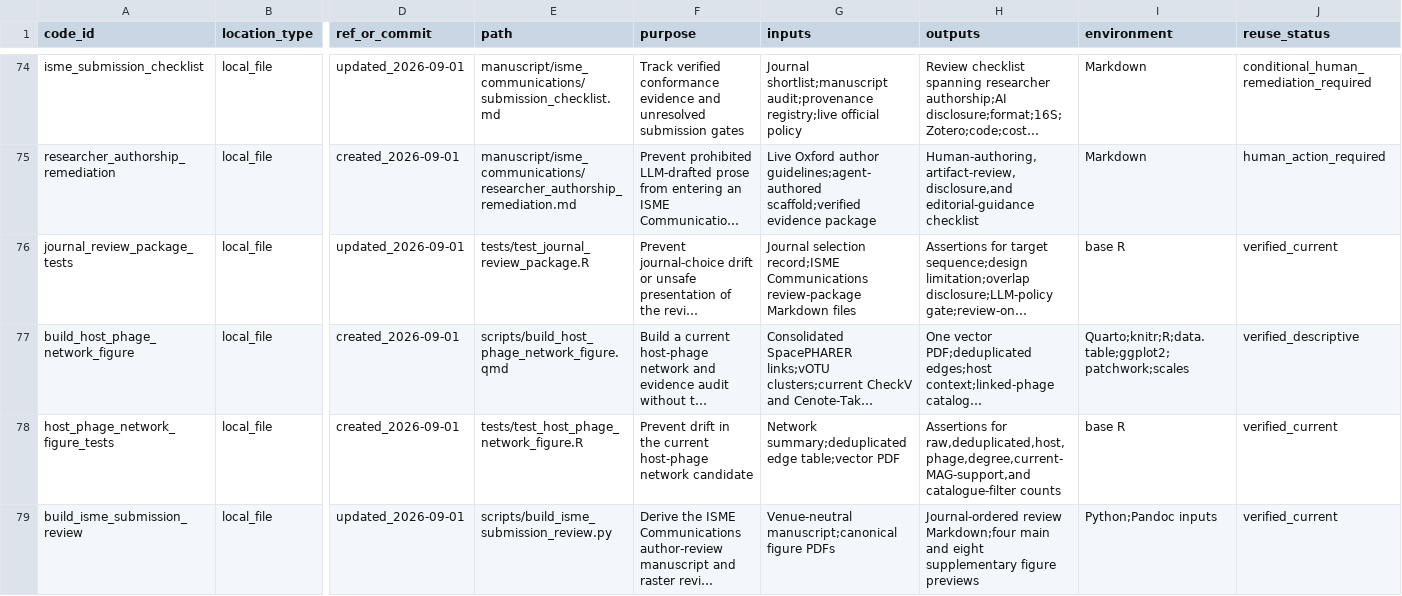
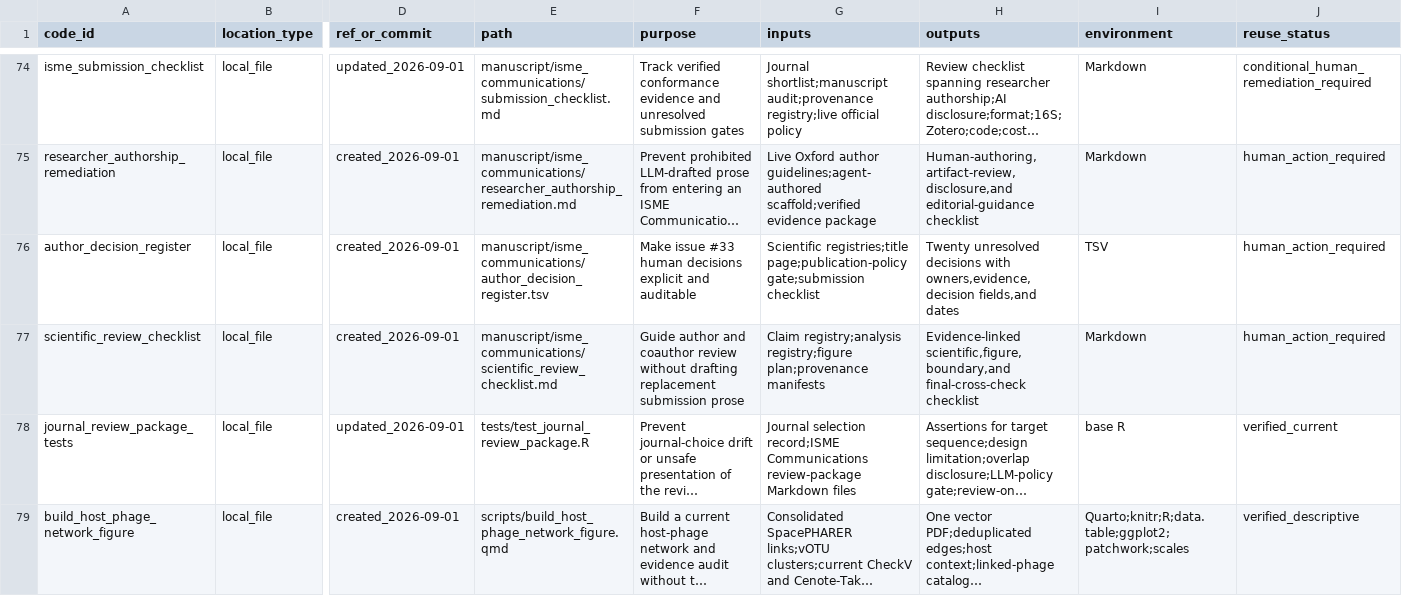
Before and after one commit to shaman-narayanasamy/phage_uv_ecology_analysis, a TSV file: manifests/code_manifest.tsv, drawn as a sheet; only a part is shown, gaps mark what is left out; the shorter side is filled out with more unchanged rows; long unchanged cells end in …; rows hold the shown columns only; the diff names each change by its address in the sheet, - before the commit and + after, or states it on an @@ line.

Commit message:
Prepare evidence-linked author review packet
Add a twenty-item issue #33 decision register and a scientific review checklist without drafting replacement manuscript prose. Keep every author and collaborator decision unresolved and enforce that boundary in the journal package tests.

```diff
--- a/manifests/code_manifest.tsv
+++ b/manifests/code_manifest.tsv
+row 76: author_decision_register | local_file | created_2026-09-01 | manuscript/isme_communications/author_decision_register.tsv | Make issue #33 human decisions explicit and auditable | Scientific registries;title page;publication-policy gate;submission checklist | Twenty unresolved decisions with owners,evidence,decision fields,and dates | TSV | human_action_required
+row 77: scientific_review_checklist | local_file | created_2026-09-01 | manuscript/isme_communications/scientific_review_checklist.md | Guide author and coauthor review without drafting replacement submission prose | Claim registry;analysis registry;figure plan;provenance manifests | Evidence-linked scientific,figure,boundary,and final-cross-check checklist | Markdown | human_action_required
```
Also changed, not shown: 6 other files.
